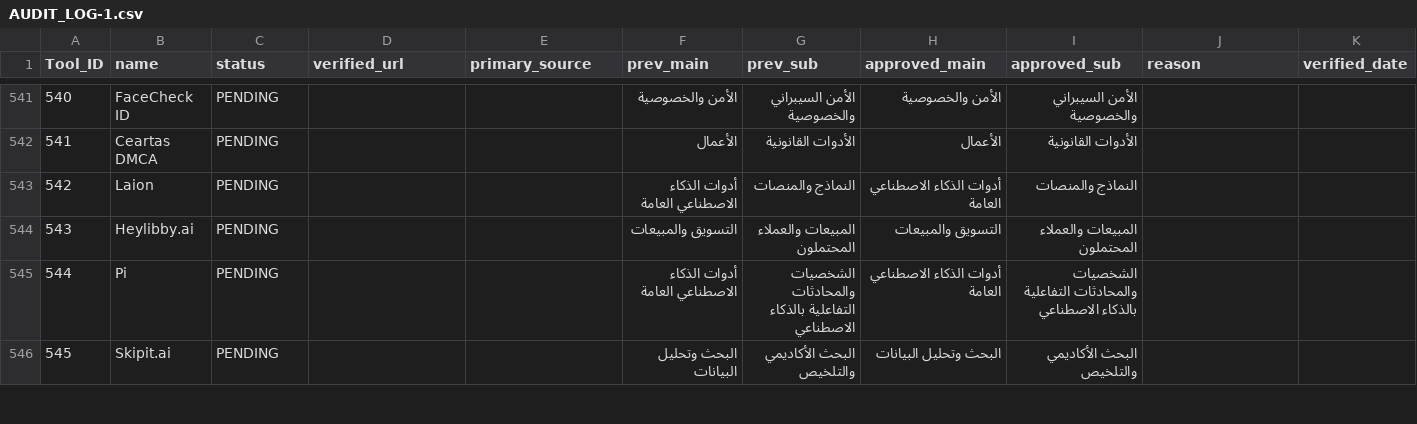
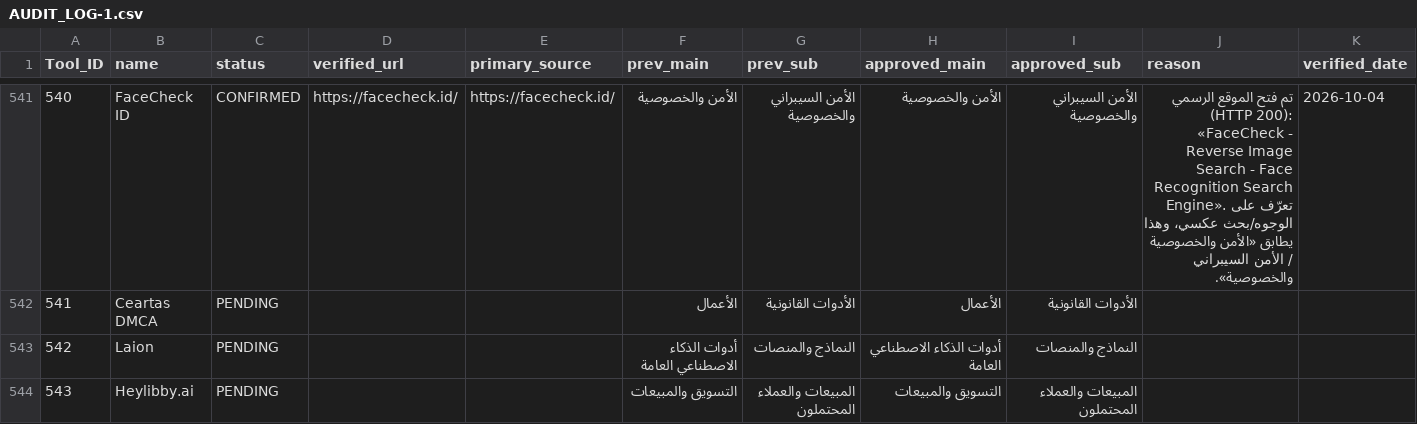
Before and after one commit to jr30rashid-coder/adasa-ai-audit1, a CSV file: AUDIT_LOG-1.csv, drawn as a sheet; only a part is shown, gaps mark what is left out; the shorter side is filled out with more unchanged rows; the diff covers the shown part only.

```diff
--- a/AUDIT_LOG-1.csv
+++ b/AUDIT_LOG-1.csv
@@ -541,2 +541,2 @@ Tool_ID,name,status,verified_url,primary_source,prev_main,prev_sub,approved_main
-540,FaceCheck ID,PENDING,,,الأمن والخصوصية,الأمن السيبراني والخصوصية,الأمن والخصوصية,الأمن السيبراني والخصوصية,,
+540,FaceCheck ID,CONFIRMED,https://facecheck.id/,https://facecheck.id/,الأمن والخصوصية,الأمن السيبراني والخصوصية,الأمن والخصوصية,الأمن السيبراني والخصوصية,تم فتح الموقع الرسمي (HTTP 200): «FaceCheck - Reverse Image Search - Face Recognition Search Engine». تعرّف على الوجوه/بحث عكسي، وهذا يطابق «الأمن والخصوصية / الأمن السيبراني والخصوصية».,2026-10-04
 541,Ceartas DMCA,PENDING,,,الأعمال,الأدوات القانونية,الأعمال,الأدوات القانونية,,
```
Also changed, not shown: 37 edited cells elsewhere in this file, 1 other file.
